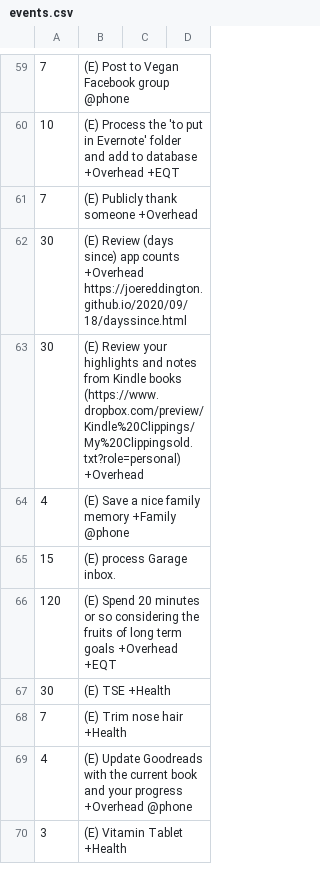
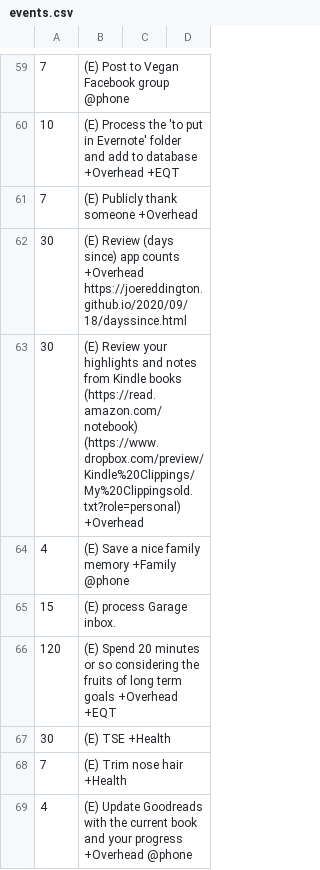
Before and after one commit to joereddington/igor, a CSV file: events.csv, drawn as a sheet; only a part is shown, gaps mark what is left out; the shorter side is filled out with more unchanged rows.

```diff
--- a/events.csv
+++ b/events.csv
@@ -62,3 +62,3 @@
 30, (E) Review (days since) app counts +Overhead  https://joereddington.github.io/2020/09/18/dayssince.html
-30, (E) Review your highlights and notes from Kindle books (https://www.dropbox.com/preview/Kindle%20Clippings/My%20Clippingsold.txt?role=personal)  +Overhead
+30, (E) Review your highlights and notes from Kindle books (https://read.amazon.com/notebook)  (https://www.dropbox.com/preview/Kindle%20Clippings/My%20Clippingsold.txt?role=personal)  +Overhead
 4, (E) Save a nice family memory +Family @phone
```
Also changed, not shown: 10 other files.
